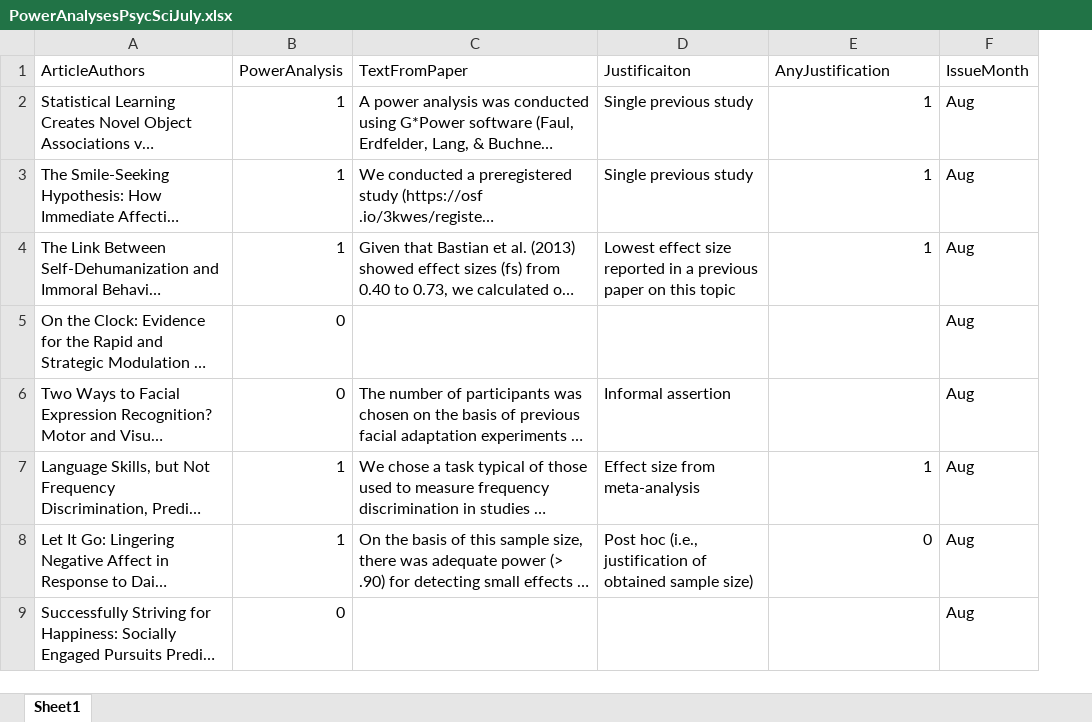
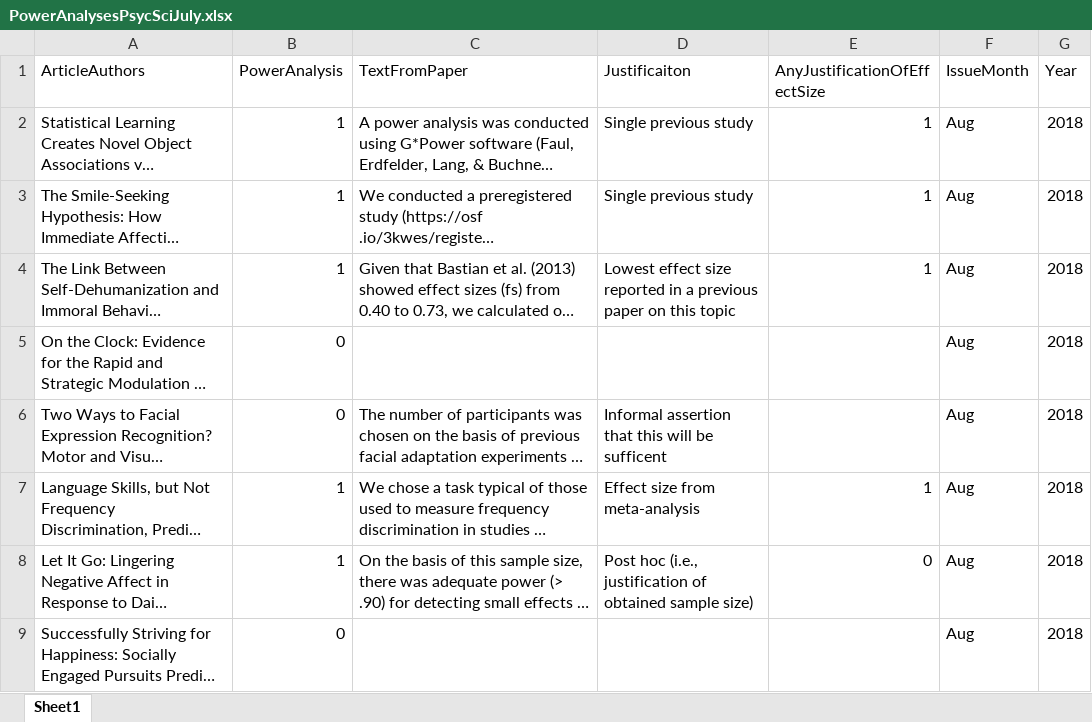
Before and after one commit to fsingletonthorn/EffectSizePaper, an Excel workbook: PowerAnalysesPsycSciJuly.xlsx, sheet Sheet1, drawn as a sheet; only a part is shown; long unchanged cells end in …; values as stored, in another font and other column widths than the file's, no borders; the diff covers the shown part only; the diff names each change by its address in the sheet, - before the commit and + after, or states it on an @@ line.

```diff
--- a/PowerAnalysesPsycSciJuly.xlsx (sheet Sheet1)
+++ b/PowerAnalysesPsycSciJuly.xlsx (sheet Sheet1)
+column G (Year), rows 2-9: all 2018
-E1: AnyJustification
+E1: AnyJustificationOfEffectSize
-D6 (Justificaiton): Informal assertion
+D6 (Justificaiton): Informal assertion that this will be sufficent
```
Also changed, not shown: 79 added rows elsewhere in this sheet, 13 other files.
